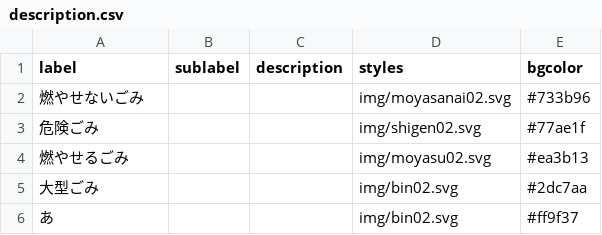
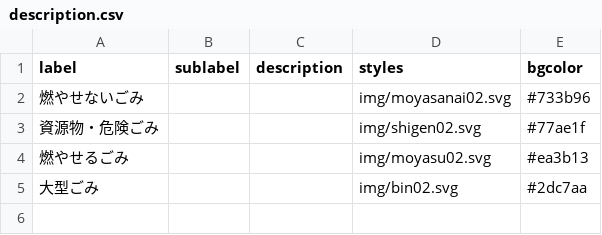
Before and after one commit to testbytest/5374, a CSV file: data/description.csv, drawn as a sheet.

Commit message:
Update description.csv

```diff
--- a/data/description.csv
+++ b/data/description.csv
@@ -2,5 +2,4 @@ label,sublabel,description,styles,bgcolor
 燃やせないごみ,,,img/moyasanai02.svg,#733b96
-危険ごみ,,,img/shigen02.svg,#77ae1f
+資源物・危険ごみ,,,img/shigen02.svg,#77ae1f
 燃やせるごみ,,,img/moyasu02.svg,#ea3b13
 大型ごみ,,,img/bin02.svg,#2dc7aa
-あ,,,img/bin02.svg,#ff9f37
```
